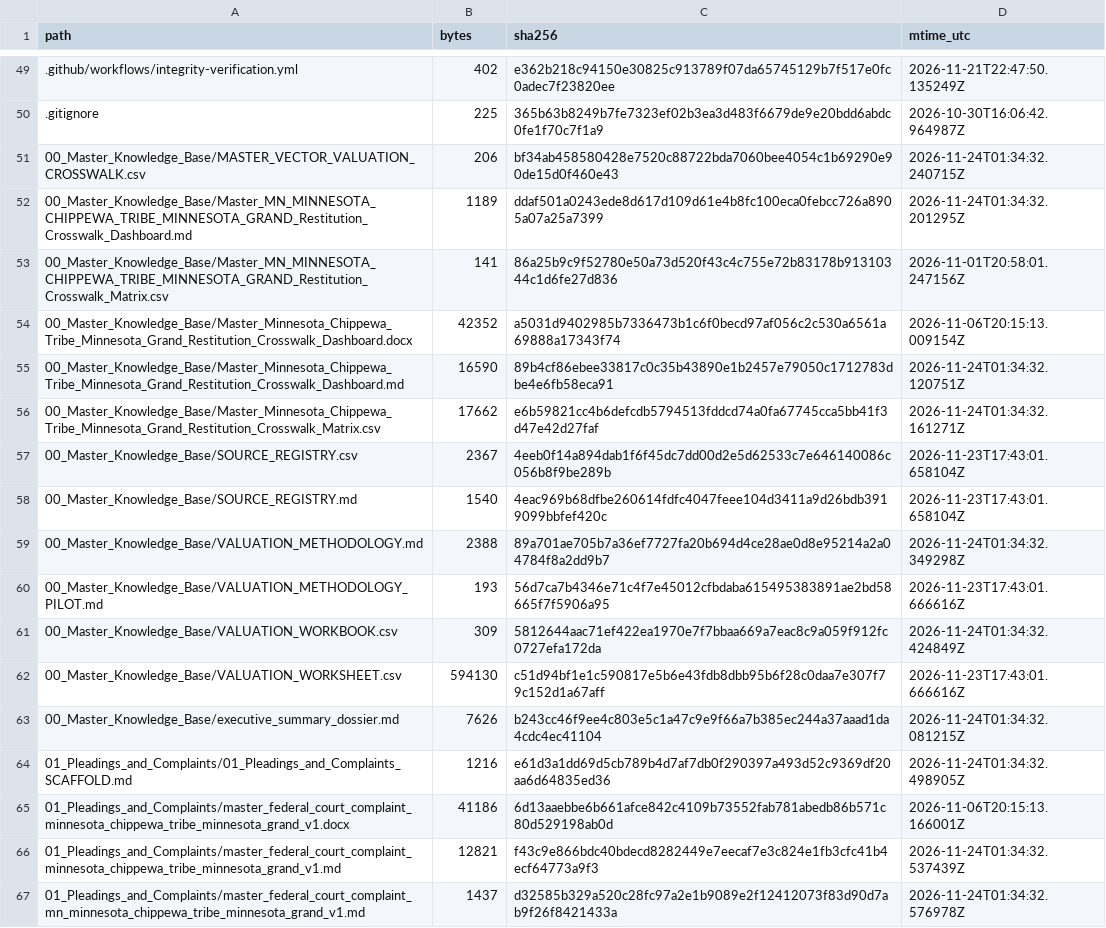
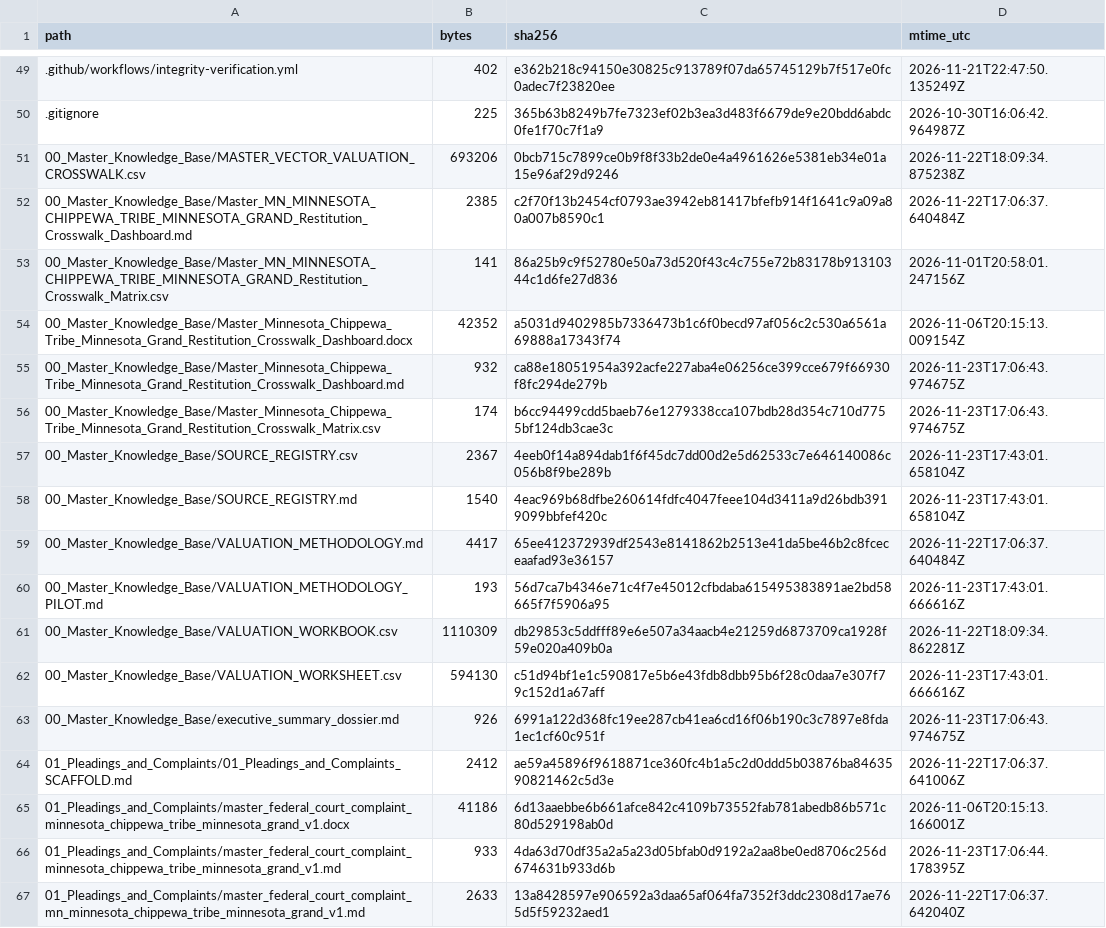
Before and after one commit to GlobalRestitutionAlliance/turtle-island-us-mn-minnesota-chippewa-tribe-minnesota-grand-master-litigation, a CSV file: 99_Archives_and_Manifests/MANIFEST_SHA256.csv, drawn as a sheet; only a part is shown, gaps mark what is left out; the diff covers the shown part only.

```diff
--- a/99_Archives_and_Manifests/MANIFEST_SHA256.csv
+++ b/99_Archives_and_Manifests/MANIFEST_SHA256.csv
@@ -50,18 +50,18 @@ path,bytes,sha256,mtime_utc
 .gitignore,225,365b63b8249b7fe7323ef02b3ea3d483f6679de9e20bdd6abdc0fe1f70c7f1a9,2026-10-30T16:06:42.964987Z
-00_Master_Knowledge_Base/MASTER_VECTOR_VALUATION_CROSSWALK.csv,206,bf34ab458580428e7520c88722bda7060bee4054c1b69290e90de15d0f460e43,2026-11-24T01:34:32.240715Z
-00_Master_Knowledge_Base/Master_MN_MINNESOTA_CHIPPEWA_TRIBE_MINNESOTA_GRAND_Restitution_Crosswalk_Dashboard.md,1189,ddaf501a0243ede8d617d109d61e4b8fc100eca0febcc726a8905a07a25a7399,2026-11-24T01:34:32.201295Z
+00_Master_Knowledge_Base/MASTER_VECTOR_VALUATION_CROSSWALK.csv,693206,0bcb715c7899ce0b9f8f33b2de0e4a4961626e5381eb34e01a15e96af29d9246,2026-11-22T18:09:34.875238Z
+00_Master_Knowledge_Base/Master_MN_MINNESOTA_CHIPPEWA_TRIBE_MINNESOTA_GRAND_Restitution_Crosswalk_Dashboard.md,2385,c2f70f13b2454cf0793ae3942eb81417bfefb914f1641c9a09a80a007b8590c1,2026-11-22T17:06:37.640484Z
 00_Master_Knowledge_Base/Master_MN_MINNESOTA_CHIPPEWA_TRIBE_MINNESOTA_GRAND_Restitution_Crosswalk_Matrix.csv,141,86a25b9c9f52780e50a73d520f43c4c755e72b83178b91310344c1d6fe27d836,2026-11-01T20:58:01.247156Z
 00_Master_Knowledge_Base/Master_Minnesota_Chippewa_Tribe_Minnesota_Grand_Restitution_Crosswalk_Dashboard.docx,42352,a5031d9402985b7336473b1c6f0becd97af056c2c530a6561a69888a17343f74,2026-11-06T20:15:13.009154Z
-00_Master_Knowledge_Base/Master_Minnesota_Chippewa_Tribe_Minnesota_Grand_Restitution_Crosswalk_Dashboard.md,16590,89b4cf86ebee33817c0c35b43890e1b2457e79050c1712783dbe4e6fb58eca91,2026-11-24T01:34:32.120751Z
-00_Master_Knowledge_Base/Master_Minnesota_Chippewa_Tribe_Minnesota_Grand_Restitution_Crosswalk_Matrix.csv,17662,e6b59821cc4b6defcdb5794513fddcd74a0fa67745cca5bb41f3d47e42d27faf,2026-11-24T01:34:32.161271Z
+00_Master_Knowledge_Base/Master_Minnesota_Chippewa_Tribe_Minnesota_Grand_Restitution_Crosswalk_Dashboard.md,932,ca88e18051954a392acfe227aba4e06256ce399cce679f66930f8fc294de279b,2026-11-23T17:06:43.974675Z
+00_Master_Knowledge_Base/Master_Minnesota_Chippewa_Tribe_Minnesota_Grand_Restitution_Crosswalk_Matrix.csv,174,b6cc94499cdd5baeb76e1279338cca107bdb28d354c710d7755bf124db3cae3c,2026-11-23T17:06:43.974675Z
 00_Master_Knowledge_Base/SOURCE_REGISTRY.csv,2367,4eeb0f14a894dab1f6f45dc7dd00d2e5d62533c7e646140086c056b8f9be289b,2026-11-23T17:43:01.658104Z
 00_Master_Knowledge_Base/SOURCE_REGISTRY.md,1540,4eac969b68dfbe260614fdfc4047feee104d3411a9d26bdb3919099bbfef420c,2026-11-23T17:43:01.658104Z
-00_Master_Knowledge_Base/VALUATION_METHODOLOGY.md,2388,89a701ae705b7a36ef7727fa20b694d4ce28ae0d8e95214a2a04784f8a2dd9b7,2026-11-24T01:34:32.349298Z
+00_Master_Knowledge_Base/VALUATION_METHODOLOGY.md,4417,65ee412372939df2543e8141862b2513e41da5be46b2c8fceceaafad93e36157,2026-11-22T17:06:37.640484Z
 00_Master_Knowledge_Base/VALUATION_METHODOLOGY_PILOT.md,193,56d7ca7b4346e71c4f7e45012cfbdaba615495383891ae2bd58665f7f5906a95,2026-11-23T17:43:01.666616Z
-00_Master_Knowledge_Base/VALUATION_WORKBOOK.csv,309,5812644aac71ef422ea1970e7f7bbaa669a7eac8c9a059f912fc0727efa172da,2026-11-24T01:34:32.424849Z
+00_Master_Knowledge_Base/VALUATION_WORKBOOK.csv,1110309,db29853c5ddfff89e6e507a34aacb4e21259d6873709ca1928f59e020a409b0a,2026-11-22T18:09:34.862281Z
 00_Master_Knowledge_Base/VALUATION_WORKSHEET.csv,594130,c51d94bf1e1c590817e5b6e43fdb8dbb95b6f28c0daa7e307f79c152d1a67aff,2026-11-23T17:43:01.666616Z
-00_Master_Knowledge_Base/executive_summary_dossier.md,7626,b243cc46f9ee4c803e5c1a47c9e9f66a7b385ec244a37aaad1da4cdc4ec41104,2026-11-24T01:34:32.081215Z
-01_Pleadings_and_Complaints/01_Pleadings_and_Complaints_SCAFFOLD.md,1216,e61d3a1dd69d5cb789b4d7af7db0f290397a493d52c9369df20aa6d64835ed36,2026-11-24T01:34:32.498905Z
+00_Master_Knowledge_Base/executive_summary_dossier.md,926,6991a122d368fc19ee287cb41ea6cd16f06b190c3c7897e8fda1ec1cf60c951f,2026-11-23T17:06:43.974675Z
+01_Pleadings_and_Complaints/01_Pleadings_and_Complaints_SCAFFOLD.md,2412,ae59a45896f9618871ce360fc4b1a5c2d0ddd5b03876ba8463590821462c5d3e,2026-11-22T17:06:37.641006Z
 01_Pleadings_and_Complaints/master_federal_court_complaint_minnesota_chippewa_tribe_minnesota_grand_v1.docx,41186,6d13aaebbe6b661afce842c4109b73552fab781abedb86b571c80d529198ab0d,2026-11-06T20:15:13.166001Z
-01_Pleadings_and_Complaints/master_federal_court_complaint_minnesota_chippewa_tribe_minnesota_grand_v1.md,12821,f43c9e866bdc40bdecd8282449e7eecaf7e3c824e1fb3cfc41b4ecf64773a9f3,2026-11-24T01:34:32.537439Z
-01_Pleadings_and_Complaints/master_federal_court_complaint_mn_minnesota_chippewa_tribe_minnesota_grand_v1.md,1437,d32585b329a520c28fc97a2e1b9089e2f12412073f83d90d7ab9f26f8421433a,2026-11-24T01:34:32.576978Z
+01_Pleadings_and_Complaints/master_federal_court_complaint_minnesota_chippewa_tribe_minnesota_grand_v1.md,933,4da63d70df35a2a5a23d05bfab0d9192a2aa8be0ed8706c256d674631b933d6b,2026-11-23T17:06:44.178395Z
+01_Pleadings_and_Complaints/master_federal_court_complaint_mn_minnesota_chippewa_tribe_minnesota_grand_v1.md,2633,13a8428597e906592a3daa65af064fa7352f3ddc2308d17ae765d5f59232aed1,2026-11-22T17:06:37.642040Z
```
Also changed, not shown: 80 edited cells elsewhere in this file, 37 other files.
